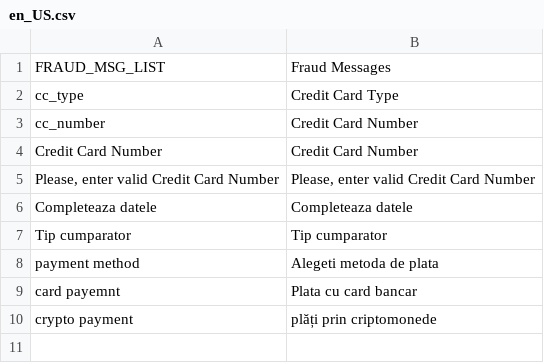
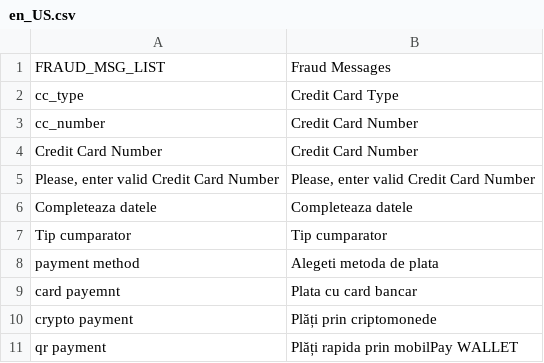
Before and after one commit to navid59/Netopia, a CSV file: Netcard/i18n/en_US.csv, drawn as a sheet; the diff names each change by its address in the sheet, - before the commit and + after, or states it on an @@ line.

```diff
--- a/Netcard/i18n/en_US.csv
+++ b/Netcard/i18n/en_US.csv
-B10: plăți prin criptomonede
+B10: Plăți prin criptomonede
+row 11: qr payment | Plăți rapida prin mobilPay WALLET
```
Also changed, not shown: 7 other files.
